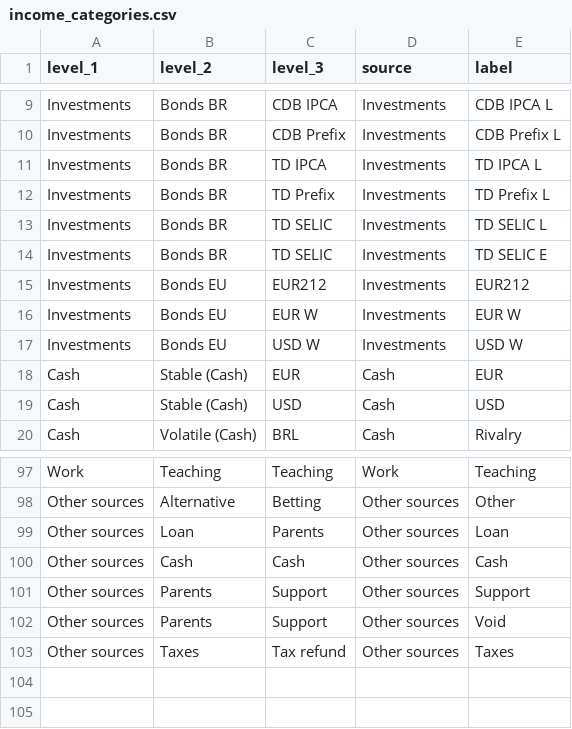
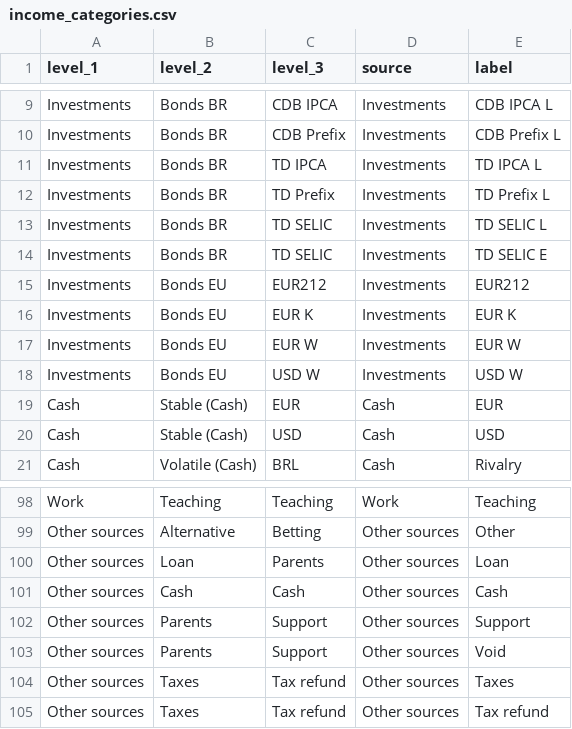
Before and after one commit to PedroDoniniLinan/FDW, a CSV file: fdw_dbt/seeds/transactions/income_categories.csv, drawn as a sheet; only a part is shown, gaps mark what is left out.

```diff
--- a/fdw_dbt/seeds/transactions/income_categories.csv
+++ b/fdw_dbt/seeds/transactions/income_categories.csv
@@ -15,2 +15,3 @@ Investments,Bonds BR,TD SELIC,Investments,TD SELIC E
 Investments,Bonds EU,EUR212,Investments,EUR212
+Investments,Bonds EU,EUR K,Investments,EUR K
 Investments,Bonds EU,EUR W,Investments,EUR W
@@ -103 +104,2 @@ Other sources,Parents,Support,Other sources,Void
 Other sources,Taxes,Tax refund,Other sources,Taxes
+Other sources,Taxes,Tax refund,Other sources,Tax refund
```
Also changed, not shown: fdw_dbt/seeds/transactions/account_categories.csv, fdw_dbt/seeds/transactions/expenses_categories.csv, 6 other files.
